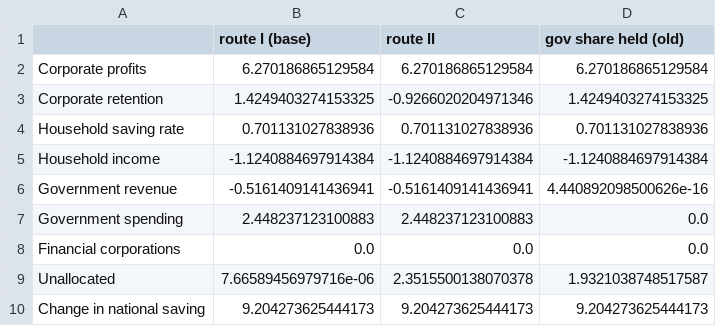
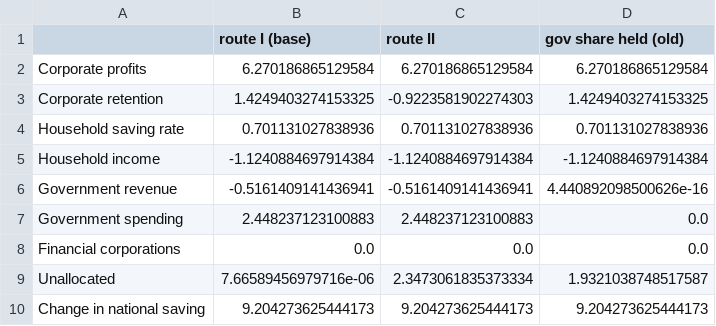
Before and after one commit to hwj0124-cell/OpenDART-MCP-Server, a CSV file: research/sector_saving_ca/output/ep_korea_2026.csv, drawn as a sheet.

```diff
--- a/research/sector_saving_ca/output/ep_korea_2026.csv
+++ b/research/sector_saving_ca/output/ep_korea_2026.csv
@@ -2,3 +2,3 @@
 Corporate profits,6.270186865129584,6.270186865129584,6.270186865129584
-Corporate retention,1.4249403274153325,-0.9266020204971346,1.4249403274153325
+Corporate retention,1.4249403274153325,-0.9223581902274303,1.4249403274153325
 Household saving rate,0.701131027838936,0.701131027838936,0.701131027838936
@@ -8,3 +8,3 @@ Government spending,2.448237123100883,2.448237123100883,0.0
 Financial corporations,0.0,0.0,0.0
-Unallocated,7.66589456979716e-06,2.3515500138070378,1.9321038748517587
+Unallocated,7.66589456979716e-06,2.3473061835373334,1.9321038748517587
 Change in national saving,9.204273625444173,9.204273625444173,9.204273625444173
```
Also changed, not shown: research/sector_saving_ca/output/ep_korea_2026_alloc.csv, research/sector_saving_ca/output/ep_korea_2026_bridge.csv, 10 other files.
